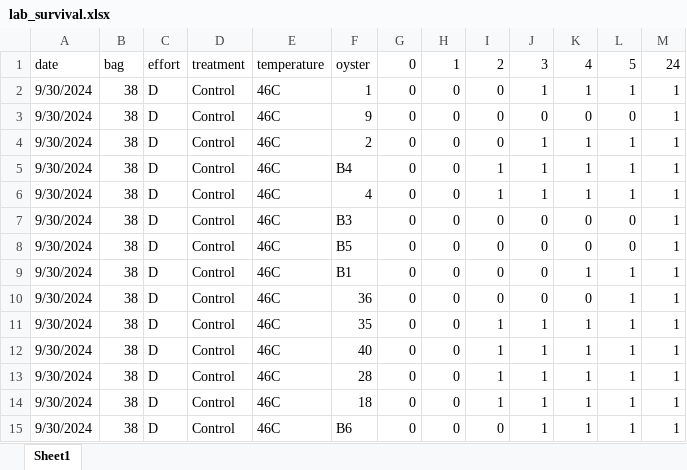
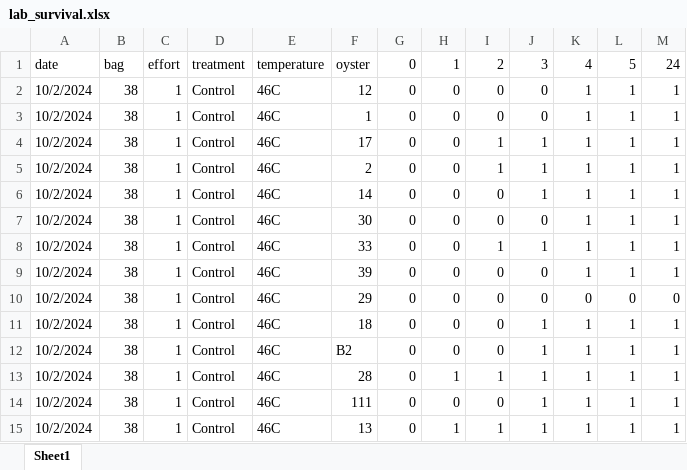
Before and after one commit to RobertsLab/project-gigas-conditioning, an Excel workbook: data/survival/lab_survival/lab_survival.xlsx, sheet Sheet1, drawn as a sheet; only a part is shown; values as stored, in another font and other column widths than the file's, no cell formats; removed rows and columns are numbered as before the commit, all else as after; the diff covers the shown part only; the diff names each change by its address in the sheet, - before the commit and + after, or states it on an @@ line.

Commit message:
added oct 2 survival analysis

```diff
--- a/data/survival/lab_survival/lab_survival.xlsx (sheet Sheet1)
+++ b/data/survival/lab_survival/lab_survival.xlsx (sheet Sheet1)
-A2:A7: 9/30/2024
+A2:A7: 10/2/2024
-C2:C7: D
+C2:C7: 1
-F2: 1
+F2: 12
-J2: 1
+J2: 0
-F3: 9
+F3: 1
-K3: 0
+K3: 1
-L3: 0
+L3: 1
-F4: 2
+F4: 17
-I4: 0
+I4: 1
-F5: B4
+F5: 2
-F6: 4
+F6: 14
-I6: 1
+I6: 0
-F7: B3
+F7: 30
-K7: 0
+K7: 1
-L7: 0
+L7: 1
-row 8: 9/30/2024 | 38 | D | Control | 46C | B5 | 0 | 0 | 0 | 0 | 0 | 0 | 1
+row 8: 10/2/2024 | 38 | 1 | Control | 46C | 33 | 0 | 0 | 1 | 1 | 1 | 1 | 1
-A9:A15: 9/30/2024
+A9:A15: 10/2/2024
-C9:C15: D
+C9:C15: 1
-F9: B1
+F9: 39
-F10: 36
+F10: 29
-L10: 1
+L10: 0
-M10: 1
+M10: 0
-F11: 35
+F11: 18
-I11:I12: 1
+I11:I12: 0
-F12: 40
+F12: B2
-H13: 0
+H13: 1
-F14: 18
+F14: 111
-I14: 1
+I14: 0
-F15: B6
+F15: 13
-H15: 0
+H15: 1
-I15: 0
+I15: 1
```
Also changed, not shown: 44 added rows, 4 removed rows and 82 edited cells elsewhere in this sheet, cell formats, 3 other files.
